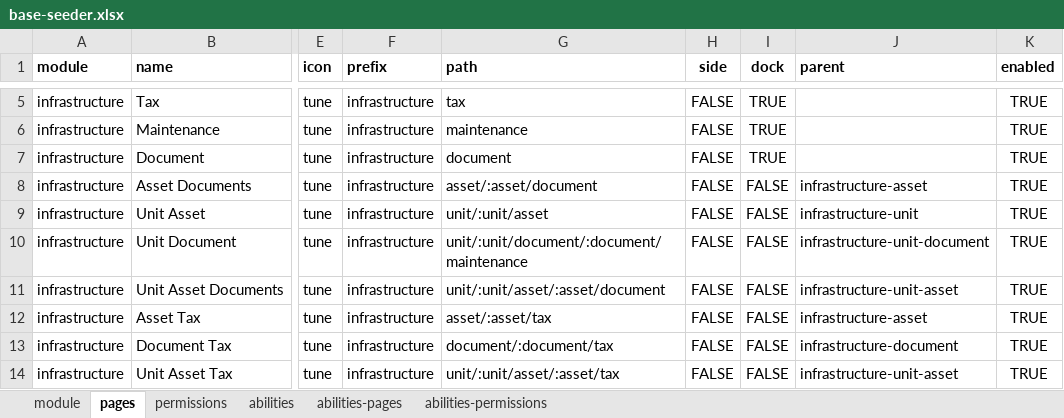
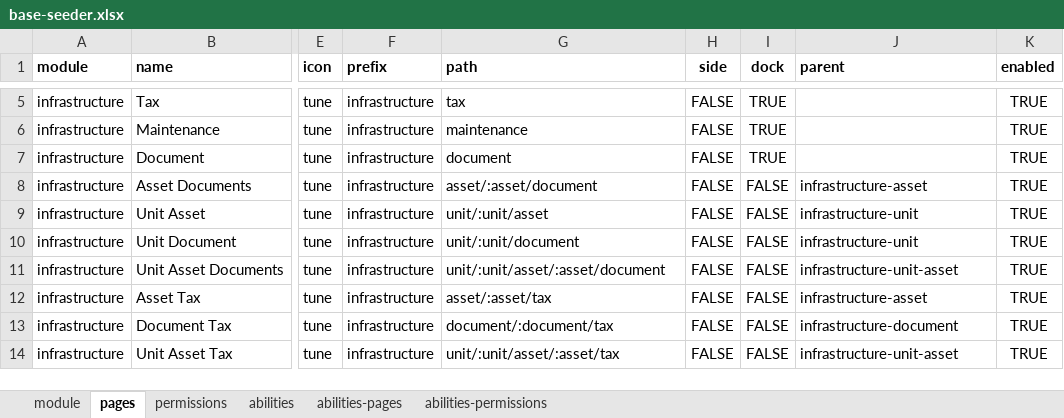
Before and after one commit to ItsJiran/mod-sarpras, an Excel workbook: database/masters/base-seeder.xlsx, sheet pages, drawn as a sheet; only a part is shown, gaps mark what is left out; values as stored, in another font and other column widths than the file's, no borders; the diff covers the shown part only; the diff names each change by its address in the sheet, - before the commit and + after, or states it on an @@ line.

```diff
--- a/database/masters/base-seeder.xlsx (sheet pages)
+++ b/database/masters/base-seeder.xlsx (sheet pages)
-G10 (path): unit/:unit/document/:document/maintenance
+G10 (path): unit/:unit/document
-J10 (parent): infrastructure-unit-document
+J10 (parent): infrastructure-unit
```
Also changed, not shown: 4 added rows and 3 edited cells elsewhere in this sheet, sheet permissions, sheet abilities-pages, sheet abilities-permissions, 2 other files.
